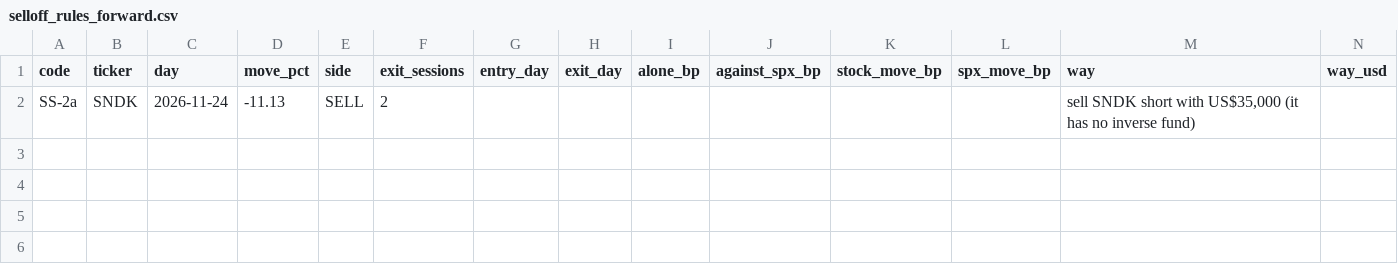
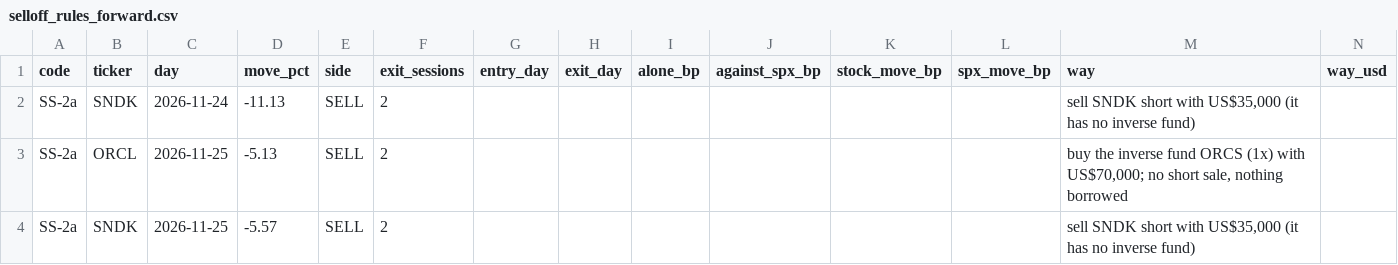
Before and after one commit to Wei-TingHsu/regime-aware-signal, a CSV file: data_provenance/live/selloff_rules_forward.csv, drawn as a sheet; the diff names each change by its address in the sheet, - before the commit and + after, or states it on an @@ line.

```diff
--- a/data_provenance/live/selloff_rules_forward.csv
+++ b/data_provenance/live/selloff_rules_forward.csv
+row 3: SS-2a | ORCL | 2026-11-25 | -5.13 | SELL | 2 |  |  |  |  |  |  | buy the inverse fund ORCS (1x) with US$70,000; no short sale, nothing borrowed
+row 4: SS-2a | SNDK | 2026-11-25 | -5.57 | SELL | 2 |  |  |  |  |  |  | sell SNDK short with US$35,000 (it has no inverse fund)
```
Also changed, not shown: data_provenance/live/selloff_forward.csv, 4 other files.
